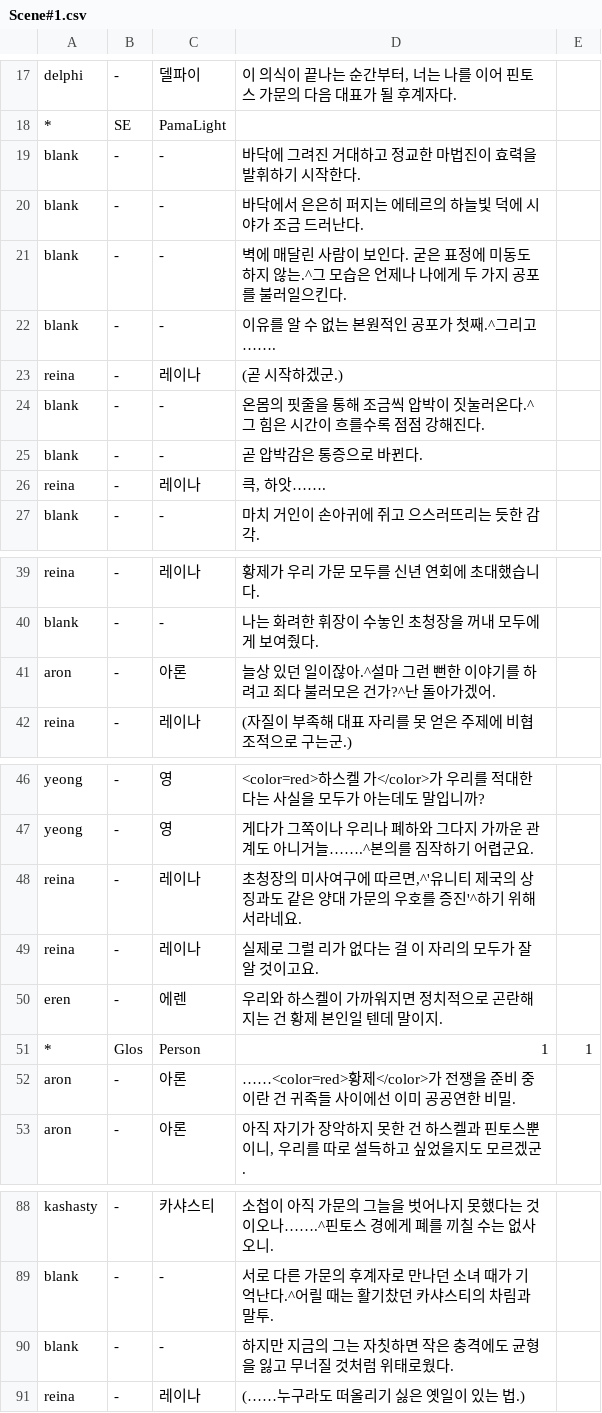
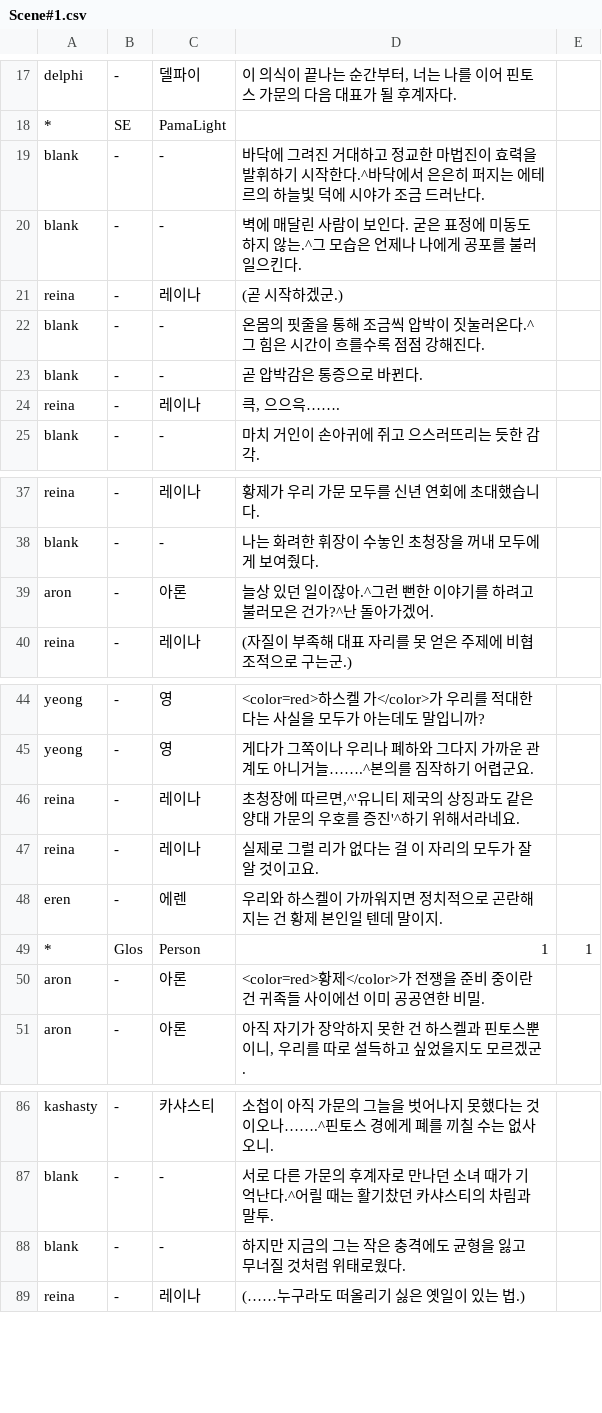
Before and after one commit to GGGC2/Epic_monad, a CSV file: Assets/Resources/Data/Scene#1.csv, drawn as a sheet; only a part is shown, gaps mark what is left out.

```diff
--- a/Assets/Resources/Data/Scene#1.csv
+++ b/Assets/Resources/Data/Scene#1.csv
@@ -18,6 +18,4 @@ delphi	-	델파이	이 의식이 끝나는 순간부터, 너는 나를 이어
 *	SE	PamaLight		
-blank	-	-	바닥에 그려진 거대하고 정교한 마법진이 효력을 발휘하기 시작한다.	
-blank	-	-	바닥에서 은은히 퍼지는 에테르의 하늘빛 덕에 시야가 조금 드러난다.	
-blank	-	-	벽에 매달린 사람이 보인다. 굳은 표정에 미동도 하지 않는.^그 모습은 언제나 나에게 두 가지 공포를 불러일으킨다.	
-blank	-	-	이유를 알 수 없는 본원적인 공포가 첫째.^그리고…….	
+blank	-	-	바닥에 그려진 거대하고 정교한 마법진이 효력을 발휘하기 시작한다.^바닥에서 은은히 퍼지는 에테르의 하늘빛 덕에 시야가 조금 드러난다.	
+blank	-	-	벽에 매달린 사람이 보인다. 굳은 표정에 미동도 하지 않는.^그 모습은 언제나 나에게 공포를 불러일으킨다.	
 reina	-	레이나	(곧 시작하겠군.)	
@@ -25,3 +23,3 @@ blank	-	-	온몸의 핏줄을 통해 조금씩 압박이 짓눌러온다.^그
 blank	-	-	곧 압박감은 통증으로 바뀐다.	
-reina	-	레이나	큭, 하앗…….	
+reina	-	레이나	큭, 으으윽…….	
 blank	-	-	마치 거인이 손아귀에 쥐고 으스러뜨리는 듯한 감각.	
@@ -40,3 +38,3 @@ reina	-	레이나	황제가 우리 가문 모두를 신년 연회에 초대했
 blank	-	-	나는 화려한 휘장이 수놓인 초청장을 꺼내 모두에게 보여줬다.	
-aron	-	아론	늘상 있던 일이잖아.^설마 그런 뻔한 이야기를 하려고 죄다 불러모은 건가?^난 돌아가겠어.	
+aron	-	아론	늘상 있던 일이잖아.^그런 뻔한 이야기를 하려고 불러모은 건가?^난 돌아가겠어.	
 reina	-	레이나	(자질이 부족해 대표 자리를 못 얻은 주제에 비협조적으로 구는군.)	
@@ -47,3 +45,3 @@ yeong	-	영	<color=red>하스켈 가</color>가 우리를 적대한다는 사실
 yeong	-	영	게다가 그쪽이나 우리나 폐하와 그다지 가까운 관계도 아니거늘…….^본의를 짐작하기 어렵군요.	
-reina	-	레이나	초청장의 미사여구에 따르면,^'유니티 제국의 상징과도 같은 양대 가문의 우호를 증진'^하기 위해서라네요.	
+reina	-	레이나	초청장에 따르면,^'유니티 제국의 상징과도 같은 양대 가문의 우호를 증진'^하기 위해서라네요.	
 reina	-	레이나	실제로 그럴 리가 없다는 걸 이 자리의 모두가 잘 알 것이고요.	
@@ -51,3 +49,3 @@ eren	-	에렌	우리와 하스켈이 가까워지면 정치적으로 곤란해
 *	Glos	Person	1	1
-aron	-	아론	……<color=red>황제</color>가 전쟁을 준비 중이란 건 귀족들 사이에선 이미 공공연한 비밀.	
+aron	-	아론	<color=red>황제</color>가 전쟁을 준비 중이란 건 귀족들 사이에선 이미 공공연한 비밀.	
 aron	-	아론	아직 자기가 장악하지 못한 건 하스켈과 핀토스뿐이니, 우리를 따로 설득하고 싶었을지도 모르겠군.	
@@ -89,3 +87,3 @@ kashasty	-	카샤스티	소첩이 아직 가문의 그늘을 벗어나지 못했
 blank	-	-	서로 다른 가문의 후계자로 만나던 소녀 때가 기억난다.^어릴 때는 활기찼던 카샤스티의 차림과 말투.	
-blank	-	-	하지만 지금의 그는 자칫하면 작은 충격에도 균형을 잃고 무너질 것처럼 위태로웠다.	
+blank	-	-	하지만 지금의 그는 작은 충격에도 균형을 잃고 무너질 것처럼 위태로웠다.	
 reina	-	레이나	(……누구라도 떠올리기 싫은 옛일이 있는 법.)	
```
Also changed, not shown: Assets/Resources/Data/Scene#2.csv, 4 other files.
